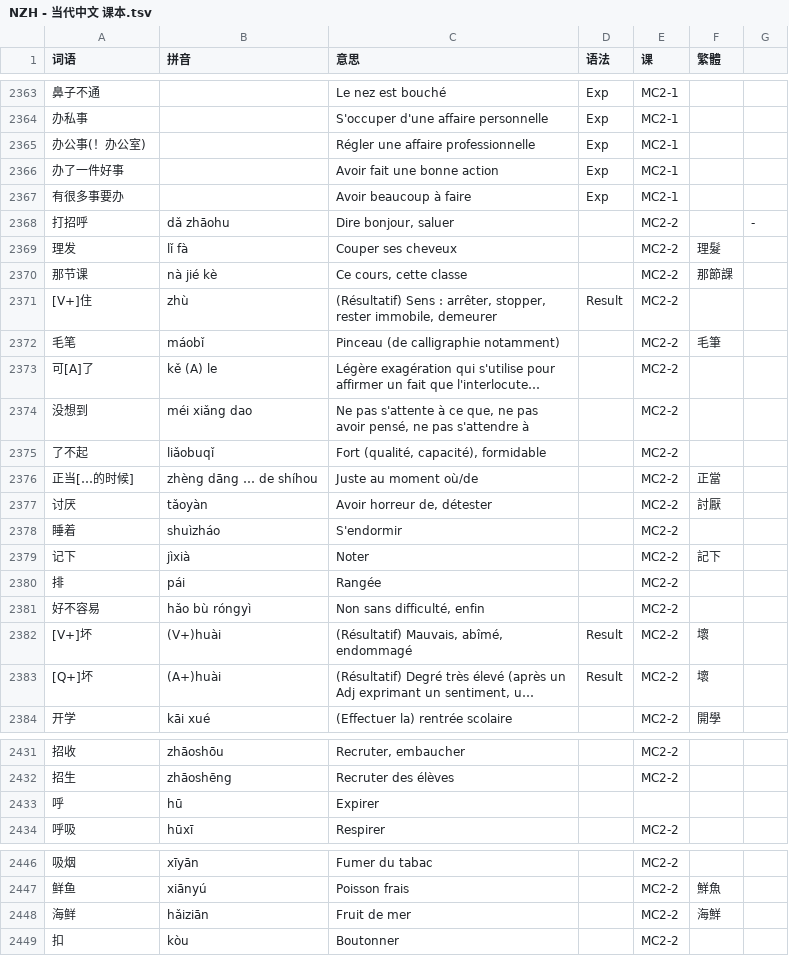
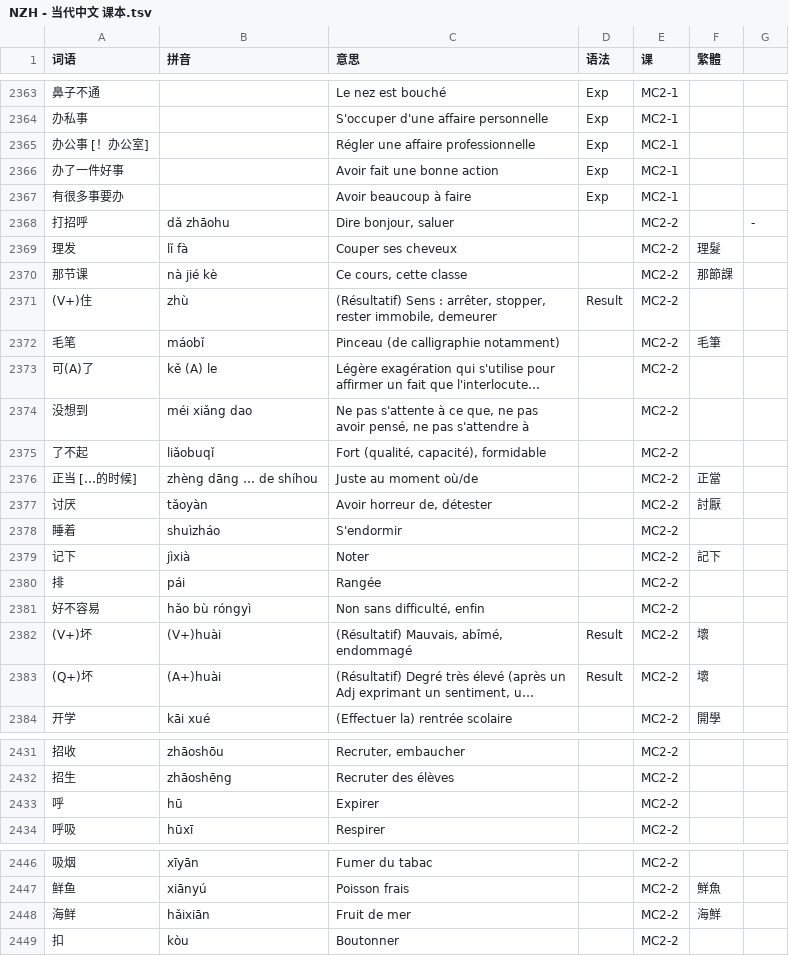
Before and after one commit to jdwebdev/solitaire, a TSV file: tsv/NZH - 当代中文 课本.tsv, drawn as a sheet; only a part is shown, gaps mark what is left out; long unchanged cells end in …; the diff names each change by its address in the sheet, - before the commit and + after, or states it on an @@ line.

```diff
--- a/tsv/NZH - 当代中文 课本.tsv
+++ b/tsv/NZH - 当代中文 课本.tsv
-A2365 (词语): 办公事(！办公室)
+A2365 (词语): 办公事 [！办公室]
-A2371 (词语): [V+]住
+A2371 (词语): (V+)住
-A2373 (词语): 可[A]了
+A2373 (词语): 可(A)了
-A2376 (词语): 正当[…的时候]
+A2376 (词语): 正当 […的时候]
-A2382 (词语): [V+]坏
+A2382 (词语): (V+)坏
-A2383 (词语): [Q+]坏
+A2383 (词语): (Q+)坏
-E2433 (课): (empty)
+E2433 (课): MC2-2
-B2448 (拼音): hǎiziān
+B2448 (拼音): hǎixiān
```
Also changed, not shown: 2 other files.
